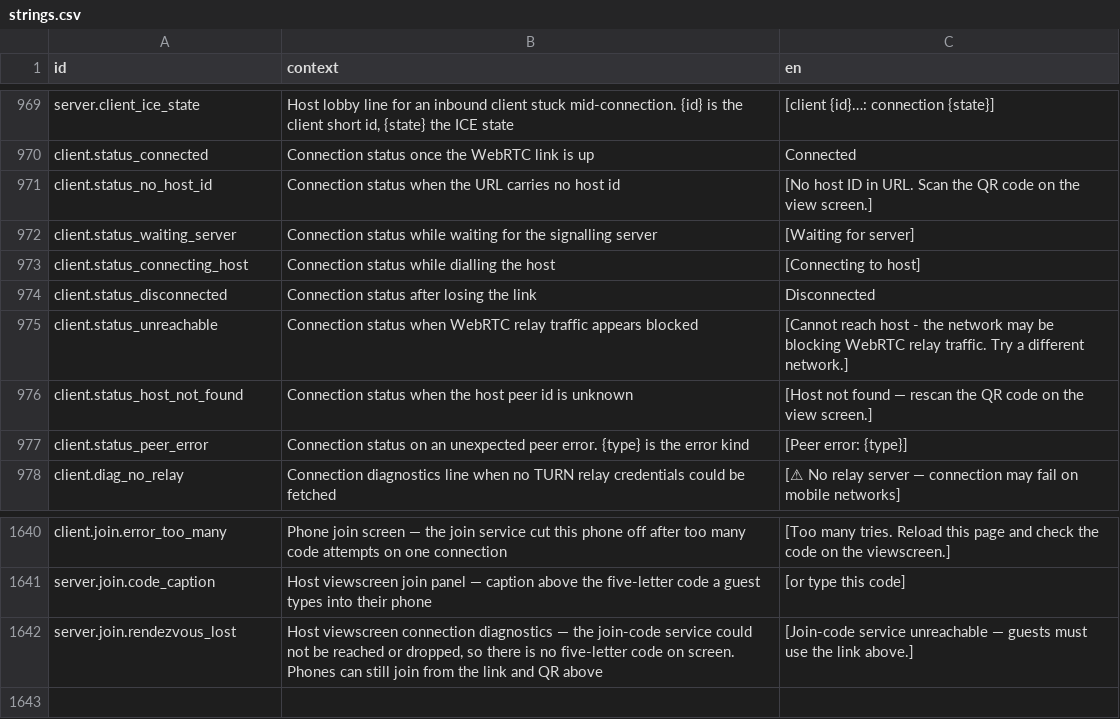
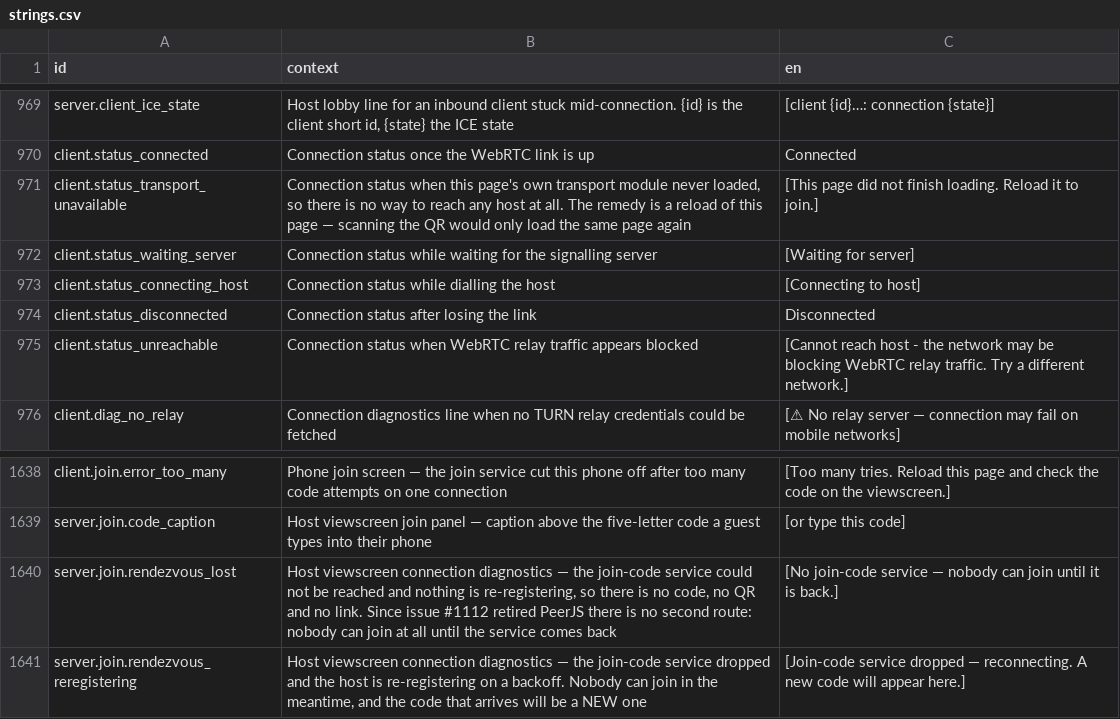
Before and after one commit to jkeywo/project-phoenix-v2, a CSV file: assets/strings/strings.csv, drawn as a sheet; only a part is shown, gaps mark what is left out.

```diff
--- a/assets/strings/strings.csv
+++ b/assets/strings/strings.csv
@@ -970,3 +970,3 @@ server.client_ice_state,"Host lobby line for an inbound client stuck mid-connect
 client.status_connected,Connection status once the WebRTC link is up,Connected
-client.status_no_host_id,Connection status when the URL carries no host id,[No host ID in URL. Scan the QR code on the view screen.]
+client.status_transport_unavailable,"Connection status when this page's own transport module never loaded, so there is no way to reach any host at all. The remedy is a reload of this page — scanning the QR would only load the same page again",[This page did not finish loading. Reload it to join.]
 client.status_waiting_server,Connection status while waiting for the signalling server,[Waiting for server]
@@ -975,4 +975,2 @@ client.status_disconnected,Connection status after losing the link,Disconnected
 client.status_unreachable,Connection status when WebRTC relay traffic appears blocked,[Cannot reach host - the network may be blocking WebRTC relay traffic. Try a different network.]
-client.status_host_not_found,Connection status when the host peer id is unknown,[Host not found — rescan the QR code on the view screen.]
-client.status_peer_error,Connection status on an unexpected peer error. {type} is the error kind,[Peer error: {type}]
 client.diag_no_relay,Connection diagnostics line when no TURN relay credentials could be fetched,[⚠ No relay server — connection may fail on mobile networks]
@@ -1641,2 +1639,3 @@ client.join.error_too_many,Phone join screen — the join service cut this phone
 server.join.code_caption,Host viewscreen join panel — caption above the five-letter code a guest types into their phone,[or type this code]
-server.join.rendezvous_lost,"Host viewscreen connection diagnostics — the join-code service could not be reached or dropped, so there is no five-letter code on screen. Phones can still join from the link and QR above",[Join-code service unreachable — guests must use the link above.]
+server.join.rendezvous_lost,"Host viewscreen connection diagnostics — the join-code service could not be reached and nothing is re-registering, so there is no code, no QR and no link. Since issue #1112 retired PeerJS there is no second route: nobody can join at all until the service comes back",[No join-code service — nobody can join until it is back.]
+server.join.rendezvous_reregistering,"Host viewscreen connection diagnostics — the join-code service dropped and the host is re-registering on a backoff. Nobody can join in the meantime, and the code that arrives will be a NEW one",[Join-code service dropped — reconnecting. A new code will appear here.]
```
Also changed, not shown: 2 other files.
